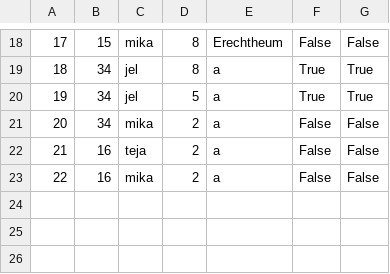
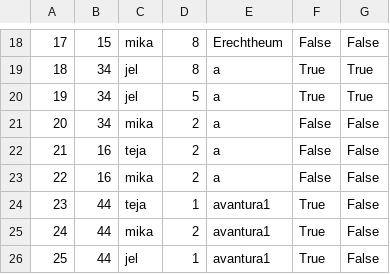
Before and after one commit to KornelijeKiso/DreamTeam, a CSV file: ProjectTourism/ProjectTourism/References/tickets.csv, drawn as a sheet; only a part is shown, gaps mark what is left out; the diff names each change by its address in the sheet, - before the commit and + after, or states it on an @@ line.

```diff
--- a/ProjectTourism/ProjectTourism/References/tickets.csv
+++ b/ProjectTourism/ProjectTourism/References/tickets.csv
+row 24: 23 | 44 | teja | 1 | avantura1 | True | False
+row 25: 24 | 44 | mika | 2 | avantura1 | True | False
+row 26: 25 | 44 | jel | 1 | avantura1 | True | False
```
Also changed, not shown: ProjectTourism/ProjectTourism/References/appointments.csv, ProjectTourism/ProjectTourism/References/locations.csv, 8 other files.
